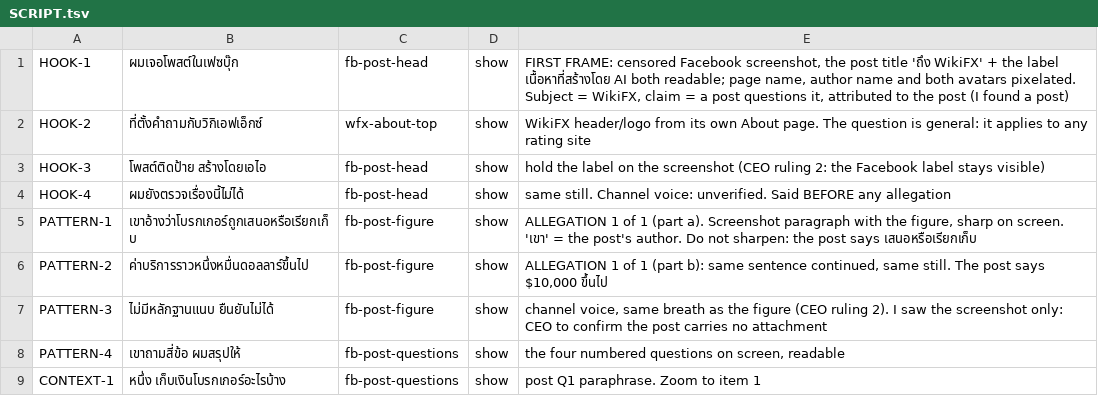
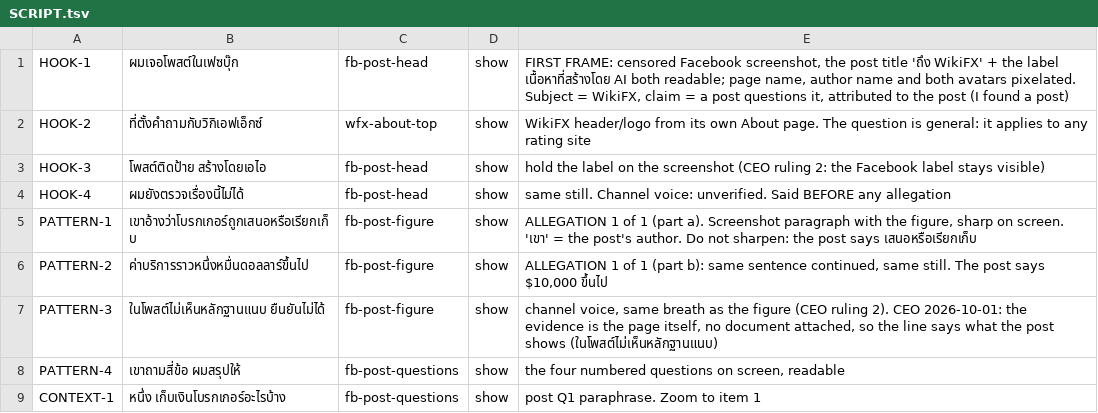
Before and after one commit to PASAKON/Agents-Core, a TSV file: prototypes/bl59-script/SCRIPT.tsv, drawn as a sheet; only a part is shown.

```diff
--- a/prototypes/bl59-script/SCRIPT.tsv
+++ b/prototypes/bl59-script/SCRIPT.tsv
@@ -6,3 +6,3 @@ PATTERN-1	เขาอ้างว่าโบรกเกอร์ถูกเ
 PATTERN-2	ค่าบริการราวหนึ่งหมื่นดอลลาร์ขึ้นไป	fb-post-figure	show	ALLEGATION 1 of 1 (part b): same sentence continued, same still. The post says $10,000 ขึ้นไป
-PATTERN-3	ไม่มีหลักฐานแนบ ยืนยันไม่ได้	fb-post-figure	show	channel voice, same breath as the figure (CEO ruling 2). I saw the screenshot only: CEO to confirm the post carries no attachment
+PATTERN-3	ในโพสต์ไม่เห็นหลักฐานแนบ ยืนยันไม่ได้	fb-post-figure	show	channel voice, same breath as the figure (CEO ruling 2). CEO 2026-10-01: the evidence is the page itself, no document attached, so the line says what the post shows (ในโพสต์ไม่เห็นหลักฐานแนบ)
 PATTERN-4	เขาถามสี่ข้อ ผมสรุปให้	fb-post-questions	show	the four numbered questions on screen, readable
```
Also changed, not shown: 2 other files.
